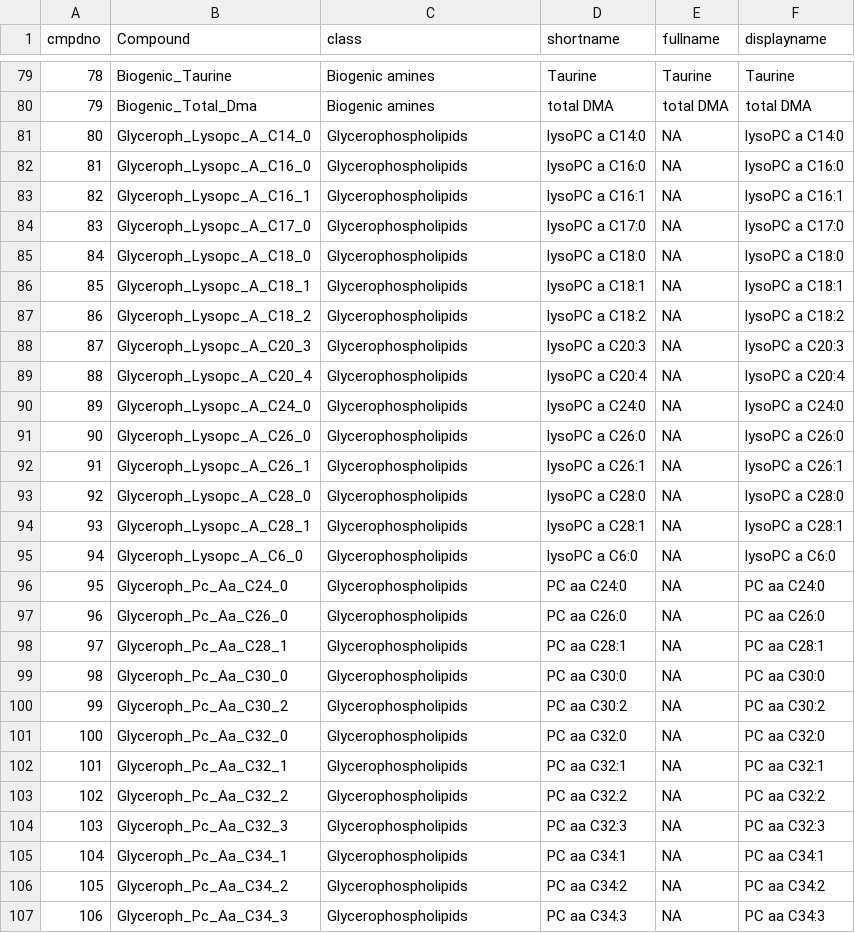
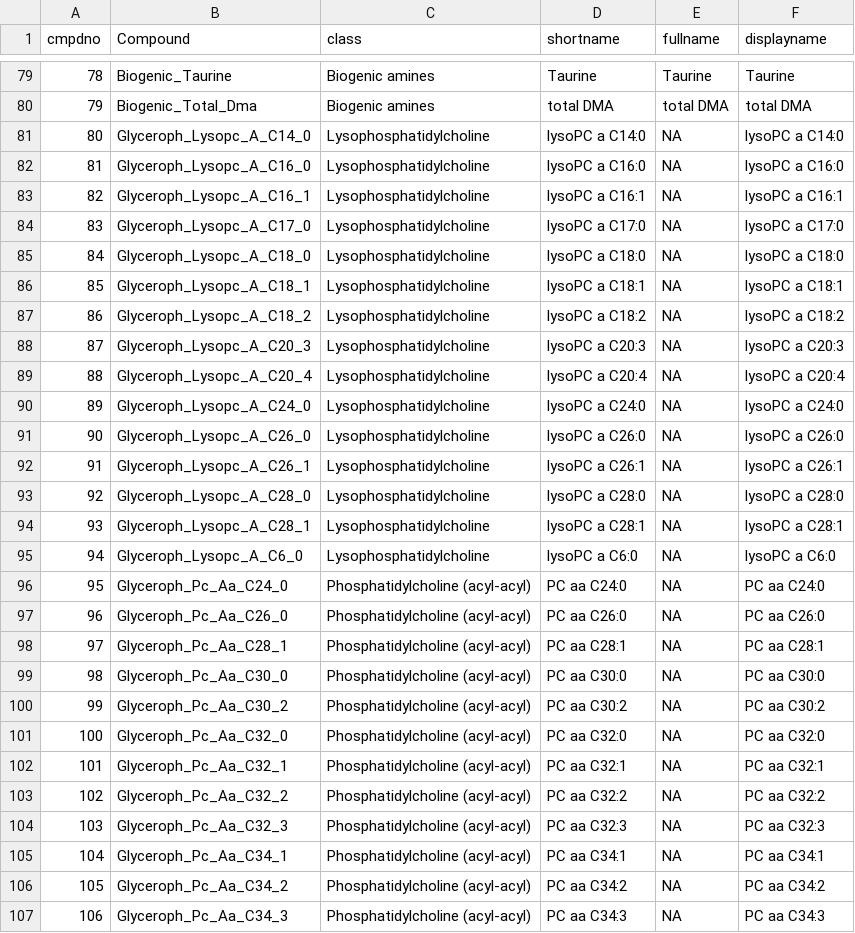
Before and after one commit to JoeRothwell/Molecular-epi, a CSV file: Biocrates_cmpd_metadata.csv, drawn as a sheet; only a part is shown, gaps mark what is left out; the diff covers the shown part only.

Commit message:
Improved classification

```diff
--- a/Biocrates_cmpd_metadata.csv
+++ b/Biocrates_cmpd_metadata.csv
@@ -80,28 +80,28 @@ cmpdno,Compound,class,shortname,fullname,displayname
 79,Biogenic_Total_Dma,Biogenic amines,total DMA,total DMA,total DMA
-80,Glyceroph_Lysopc_A_C14_0,Glycerophospholipids,lysoPC a C14:0,NA,lysoPC a C14:0
-81,Glyceroph_Lysopc_A_C16_0,Glycerophospholipids,lysoPC a C16:0,NA,lysoPC a C16:0
-82,Glyceroph_Lysopc_A_C16_1,Glycerophospholipids,lysoPC a C16:1,NA,lysoPC a C16:1
-83,Glyceroph_Lysopc_A_C17_0,Glycerophospholipids,lysoPC a C17:0,NA,lysoPC a C17:0
-84,Glyceroph_Lysopc_A_C18_0,Glycerophospholipids,lysoPC a C18:0,NA,lysoPC a C18:0
-85,Glyceroph_Lysopc_A_C18_1,Glycerophospholipids,lysoPC a C18:1,NA,lysoPC a C18:1
-86,Glyceroph_Lysopc_A_C18_2,Glycerophospholipids,lysoPC a C18:2,NA,lysoPC a C18:2
-87,Glyceroph_Lysopc_A_C20_3,Glycerophospholipids,lysoPC a C20:3,NA,lysoPC a C20:3
-88,Glyceroph_Lysopc_A_C20_4,Glycerophospholipids,lysoPC a C20:4,NA,lysoPC a C20:4
-89,Glyceroph_Lysopc_A_C24_0,Glycerophospholipids,lysoPC a C24:0,NA,lysoPC a C24:0
-90,Glyceroph_Lysopc_A_C26_0,Glycerophospholipids,lysoPC a C26:0,NA,lysoPC a C26:0
-91,Glyceroph_Lysopc_A_C26_1,Glycerophospholipids,lysoPC a C26:1,NA,lysoPC a C26:1
-92,Glyceroph_Lysopc_A_C28_0,Glycerophospholipids,lysoPC a C28:0,NA,lysoPC a C28:0
-93,Glyceroph_Lysopc_A_C28_1,Glycerophospholipids,lysoPC a C28:1,NA,lysoPC a C28:1
-94,Glyceroph_Lysopc_A_C6_0,Glycerophospholipids,lysoPC a C6:0,NA,lysoPC a C6:0
-95,Glyceroph_Pc_Aa_C24_0,Glycerophospholipids,PC aa C24:0,NA,PC aa C24:0
-96,Glyceroph_Pc_Aa_C26_0,Glycerophospholipids,PC aa C26:0,NA,PC aa C26:0
-97,Glyceroph_Pc_Aa_C28_1,Glycerophospholipids,PC aa C28:1,NA,PC aa C28:1
-98,Glyceroph_Pc_Aa_C30_0,Glycerophospholipids,PC aa C30:0,NA,PC aa C30:0
-99,Glyceroph_Pc_Aa_C30_2,Glycerophospholipids,PC aa C30:2,NA,PC aa C30:2
-100,Glyceroph_Pc_Aa_C32_0,Glycerophospholipids,PC aa C32:0,NA,PC aa C32:0
-101,Glyceroph_Pc_Aa_C32_1,Glycerophospholipids,PC aa C32:1,NA,PC aa C32:1
-102,Glyceroph_Pc_Aa_C32_2,Glycerophospholipids,PC aa C32:2,NA,PC aa C32:2
-103,Glyceroph_Pc_Aa_C32_3,Glycerophospholipids,PC aa C32:3,NA,PC aa C32:3
-104,Glyceroph_Pc_Aa_C34_1,Glycerophospholipids,PC aa C34:1,NA,PC aa C34:1
-105,Glyceroph_Pc_Aa_C34_2,Glycerophospholipids,PC aa C34:2,NA,PC aa C34:2
-106,Glyceroph_Pc_Aa_C34_3,Glycerophospholipids,PC aa C34:3,NA,PC aa C34:3
+80,Glyceroph_Lysopc_A_C14_0,Lysophosphatidylcholine,lysoPC a C14:0,NA,lysoPC a C14:0
+81,Glyceroph_Lysopc_A_C16_0,Lysophosphatidylcholine,lysoPC a C16:0,NA,lysoPC a C16:0
+82,Glyceroph_Lysopc_A_C16_1,Lysophosphatidylcholine,lysoPC a C16:1,NA,lysoPC a C16:1
+83,Glyceroph_Lysopc_A_C17_0,Lysophosphatidylcholine,lysoPC a C17:0,NA,lysoPC a C17:0
+84,Glyceroph_Lysopc_A_C18_0,Lysophosphatidylcholine,lysoPC a C18:0,NA,lysoPC a C18:0
+85,Glyceroph_Lysopc_A_C18_1,Lysophosphatidylcholine,lysoPC a C18:1,NA,lysoPC a C18:1
+86,Glyceroph_Lysopc_A_C18_2,Lysophosphatidylcholine,lysoPC a C18:2,NA,lysoPC a C18:2
+87,Glyceroph_Lysopc_A_C20_3,Lysophosphatidylcholine,lysoPC a C20:3,NA,lysoPC a C20:3
+88,Glyceroph_Lysopc_A_C20_4,Lysophosphatidylcholine,lysoPC a C20:4,NA,lysoPC a C20:4
+89,Glyceroph_Lysopc_A_C24_0,Lysophosphatidylcholine,lysoPC a C24:0,NA,lysoPC a C24:0
+90,Glyceroph_Lysopc_A_C26_0,Lysophosphatidylcholine,lysoPC a C26:0,NA,lysoPC a C26:0
+91,Glyceroph_Lysopc_A_C26_1,Lysophosphatidylcholine,lysoPC a C26:1,NA,lysoPC a C26:1
+92,Glyceroph_Lysopc_A_C28_0,Lysophosphatidylcholine,lysoPC a C28:0,NA,lysoPC a C28:0
+93,Glyceroph_Lysopc_A_C28_1,Lysophosphatidylcholine,lysoPC a C28:1,NA,lysoPC a C28:1
+94,Glyceroph_Lysopc_A_C6_0,Lysophosphatidylcholine,lysoPC a C6:0,NA,lysoPC a C6:0
+95,Glyceroph_Pc_Aa_C24_0,Phosphatidylcholine (acyl-acyl),PC aa C24:0,NA,PC aa C24:0
+96,Glyceroph_Pc_Aa_C26_0,Phosphatidylcholine (acyl-acyl),PC aa C26:0,NA,PC aa C26:0
+97,Glyceroph_Pc_Aa_C28_1,Phosphatidylcholine (acyl-acyl),PC aa C28:1,NA,PC aa C28:1
+98,Glyceroph_Pc_Aa_C30_0,Phosphatidylcholine (acyl-acyl),PC aa C30:0,NA,PC aa C30:0
+99,Glyceroph_Pc_Aa_C30_2,Phosphatidylcholine (acyl-acyl),PC aa C30:2,NA,PC aa C30:2
+100,Glyceroph_Pc_Aa_C32_0,Phosphatidylcholine (acyl-acyl),PC aa C32:0,NA,PC aa C32:0
+101,Glyceroph_Pc_Aa_C32_1,Phosphatidylcholine (acyl-acyl),PC aa C32:1,NA,PC aa C32:1
+102,Glyceroph_Pc_Aa_C32_2,Phosphatidylcholine (acyl-acyl),PC aa C32:2,NA,PC aa C32:2
+103,Glyceroph_Pc_Aa_C32_3,Phosphatidylcholine (acyl-acyl),PC aa C32:3,NA,PC aa C32:3
+104,Glyceroph_Pc_Aa_C34_1,Phosphatidylcholine (acyl-acyl),PC aa C34:1,NA,PC aa C34:1
+105,Glyceroph_Pc_Aa_C34_2,Phosphatidylcholine (acyl-acyl),PC aa C34:2,NA,PC aa C34:2
+106,Glyceroph_Pc_Aa_C34_3,Phosphatidylcholine (acyl-acyl),PC aa C34:3,NA,PC aa C34:3
```
Also changed, not shown: 65 edited cells elsewhere in this file.
